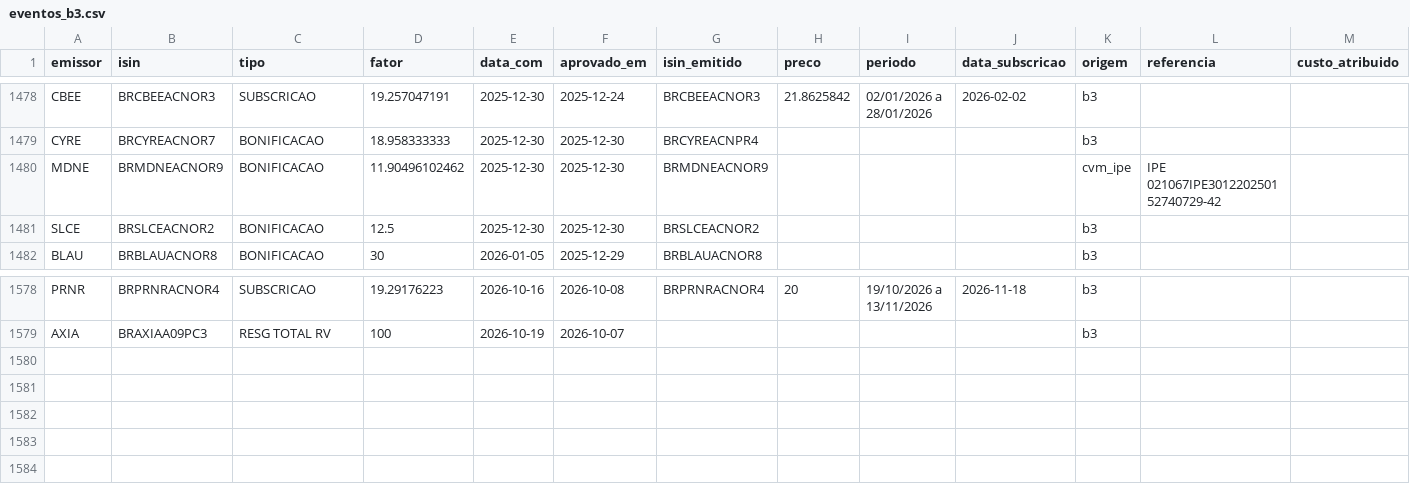
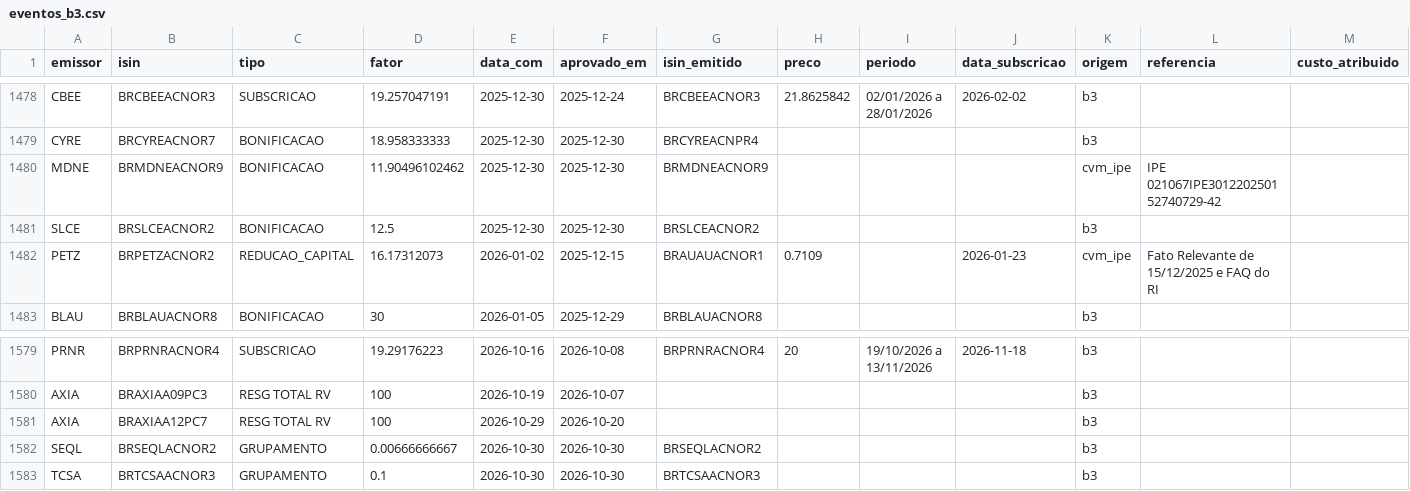
Before and after one commit to MarceloPCF/COIR, a CSV file: data/eventos_b3.csv, drawn as a sheet; only a part is shown, gaps mark what is left out; the diff names each change by its address in the sheet, - before the commit and + after, or states it on an @@ line.

```diff
--- a/data/eventos_b3.csv
+++ b/data/eventos_b3.csv
+row 1482: PETZ | BRPETZACNOR2 | REDUCAO_CAPITAL | 16.17312073 | 2026-01-02 | 2025-12-15 | BRAUAUACNOR1 | 0.7109 |  | 2026-01-23 | cvm_ipe | Fato Relevante de 15/12/2025 e FAQ do RI
+row 1581: AXIA | BRAXIAA12PC7 | RESG TOTAL RV | 100 | 2026-10-29 | 2026-10-20 |  |  |  |  | b3
+row 1582: SEQL | BRSEQLACNOR2 | GRUPAMENTO | 0.00666666667 | 2026-10-30 | 2026-10-30 | BRSEQLACNOR2 |  |  |  | b3
+row 1583: TCSA | BRTCSAACNOR3 | GRUPAMENTO | 0.1 | 2026-10-30 | 2026-10-30 | BRTCSAACNOR3 |  |  |  | b3
```
Also changed, not shown: data/emissores_b3.csv, data/proventos_b3.csv, 53 other files.
